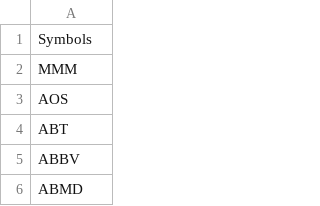
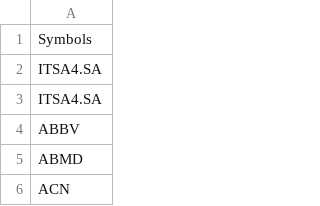
Before and after one commit to feliperfpereira/Stock_Playground, a CSV file: list.csv, drawn as a sheet; only a part is shown; the shorter side is filled out with more unchanged rows.

```diff
--- a/list.csv
+++ b/list.csv
@@ -1,5 +1,4 @@
 Symbols
-MMM
-AOS
-ABT
+ITSA4.SA
+ITSA4.SA
 ABBV
```
Also changed, not shown: 3 other files.
